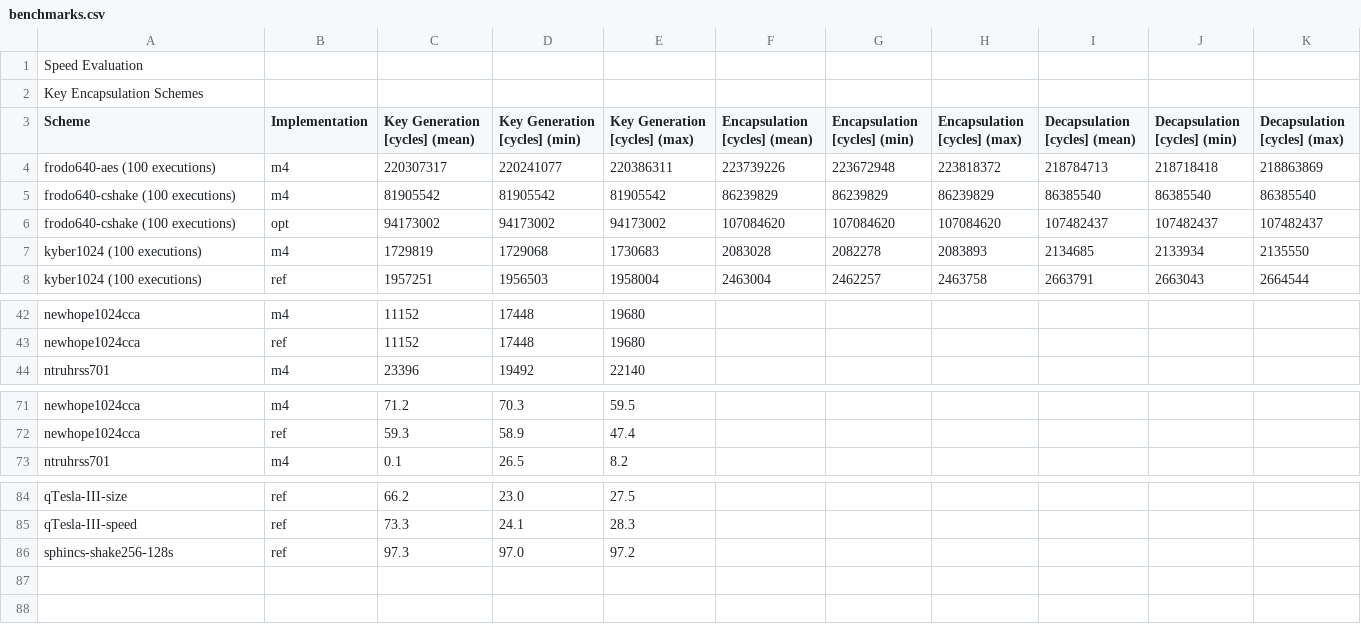
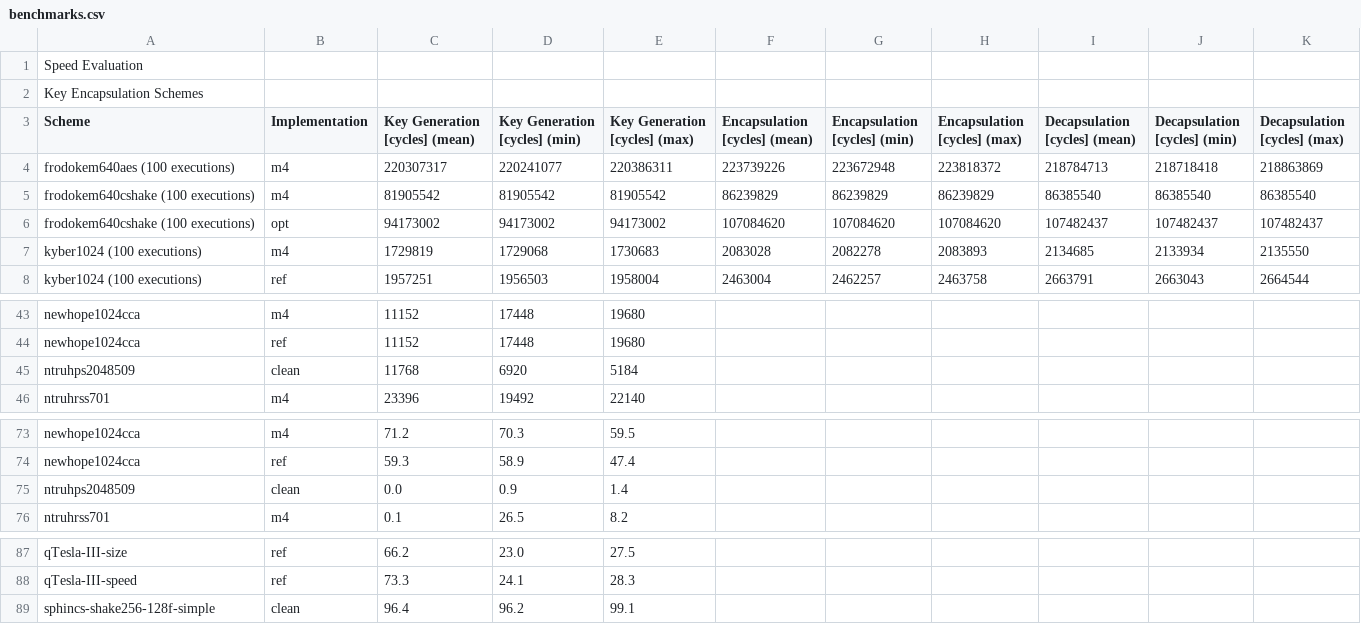
Before and after one commit to mupq/pqm4, a CSV file: benchmarks.csv, drawn as a sheet; only a part is shown, gaps mark what is left out; the diff covers the shown part only.

```diff
--- a/benchmarks.csv
+++ b/benchmarks.csv
@@ -3,5 +3,5 @@ Key Encapsulation Schemes,,,,,,,,,,
 Scheme,Implementation,Key Generation [cycles] (mean),Key Generation [cycles] (min),Key Generation [cycles] (max),Encapsulation [cycles] (mean),Encapsulation [cycles] (min),Encapsulation [cycles] (max),Decapsulation [cycles] (mean),Decapsulation [cycles] (min),Decapsulation [cycles] (max)
-frodo640-aes (100 executions),m4,220307317,220241077,220386311,223739226,223672948,223818372,218784713,218718418,218863869
-frodo640-cshake (100 executions),m4,81905542,81905542,81905542,86239829,86239829,86239829,86385540,86385540,86385540
-frodo640-cshake (100 executions),opt,94173002,94173002,94173002,107084620,107084620,107084620,107482437,107482437,107482437
+frodokem640aes (100 executions),m4,220307317,220241077,220386311,223739226,223672948,223818372,218784713,218718418,218863869
+frodokem640cshake (100 executions),m4,81905542,81905542,81905542,86239829,86239829,86239829,86385540,86385540,86385540
+frodokem640cshake (100 executions),opt,94173002,94173002,94173002,107084620,107084620,107084620,107482437,107482437,107482437
 kyber1024 (100 executions),m4,1729819,1729068,1730683,2083028,2082278,2083893,2134685,2133934,2135550
@@ -43,2 +44,3 @@ newhope1024cca,m4,11152,17448,19680,,,,,,
 newhope1024cca,ref,11152,17448,19680,,,,,,
+ntruhps2048509,clean,11768,6920,5184,,,,,,
 ntruhrss701,m4,23396,19492,22140,,,,,,
@@ -72,2 +74,3 @@ newhope1024cca,m4,71.2,70.3,59.5,,,,,,
 newhope1024cca,ref,59.3,58.9,47.4,,,,,,
+ntruhps2048509,clean,0.0,0.9,1.4,,,,,,
 ntruhrss701,m4,0.1,26.5,8.2,,,,,,
@@ -85,2 +88,2 @@ qTesla-III-size,ref,66.2,23.0,27.5,,,,,,
 qTesla-III-speed,ref,73.3,24.1,28.3,,,,,,
-sphincs-shake256-128s,ref,97.3,97.0,97.2,,,,,,
+sphincs-shake256-128f-simple,clean,96.4,96.2,99.1,,,,,,
```
Also changed, not shown: 3 added rows, 2 removed rows and 6 edited cells elsewhere in this file, 27 other files.
